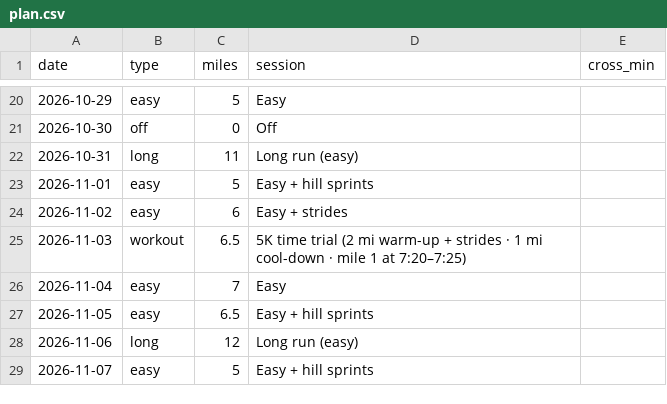
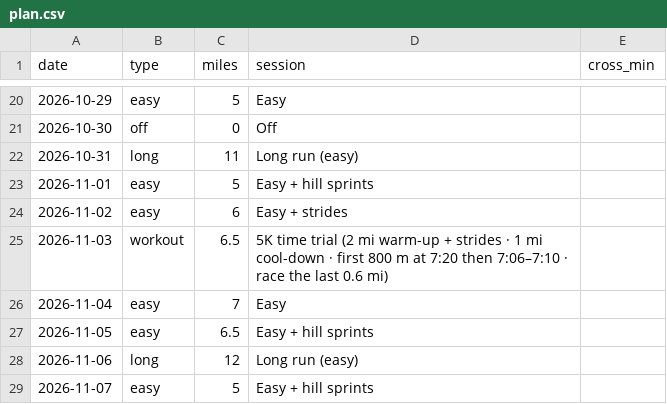
Before and after one commit to DaveEdge1/RunningCoach, a CSV file: plan.csv, drawn as a sheet; only a part is shown, gaps mark what is left out.

```diff
--- a/plan.csv
+++ b/plan.csv
@@ -24,3 +24,3 @@ date,type,miles,session,cross_min
 2026-11-02,easy,6,Easy + strides,
-2026-11-03,workout,6.5,5K time trial (2 mi warm-up + strides · 1 mi cool-down · mile 1 at 7:20–7:25),
+2026-11-03,workout,6.5,5K time trial (2 mi warm-up + strides · 1 mi cool-down · first 800 m at 7:20 then 7:06–7:10 · race the last 0.6 mi),
 2026-11-04,easy,7,Easy,
```
Also changed, not shown: 4 other files.
